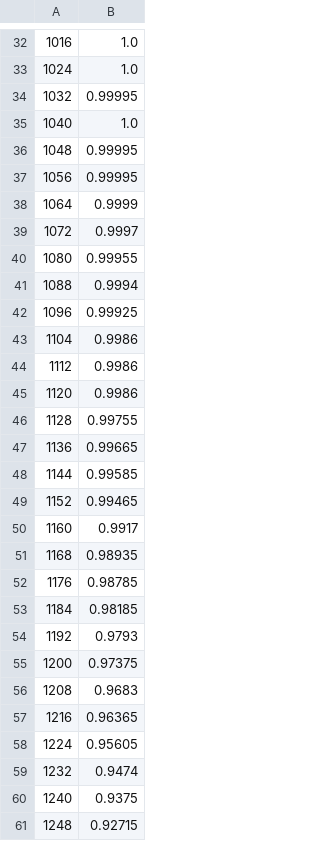
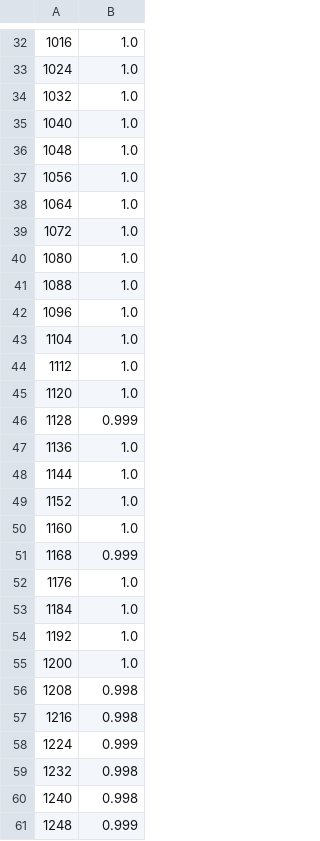
Before and after one commit to xiaolin9595/ballbins, a CSV file: data_filtered/samples_to_prob/1024_768/seg_8.csv, drawn as a sheet; only a part is shown, gaps mark what is left out; the diff covers the shown part only.

```diff
--- a/data_filtered/samples_to_prob/1024_768/seg_8.csv
+++ b/data_filtered/samples_to_prob/1024_768/seg_8.csv
@@ -33,29 +33,29 @@
 1024,1.0
-1032,0.99995
+1032,1.0
 1040,1.0
-1048,0.99995
-1056,0.99995
-1064,0.9999
-1072,0.9997
-1080,0.99955
-1088,0.9994
-1096,0.99925
-1104,0.9986
-1112,0.9986
-1120,0.9986
-1128,0.99755
-1136,0.99665
-1144,0.99585
-1152,0.99465
-1160,0.9917
-1168,0.98935
-1176,0.98785
-1184,0.98185
-1192,0.9793
-1200,0.97375
-1208,0.9683
-1216,0.96365
-1224,0.95605
-1232,0.9474
-1240,0.9375
-1248,0.92715
+1048,1.0
+1056,1.0
+1064,1.0
+1072,1.0
+1080,1.0
+1088,1.0
+1096,1.0
+1104,1.0
+1112,1.0
+1120,1.0
+1128,0.999
+1136,1.0
+1144,1.0
+1152,1.0
+1160,1.0
+1168,0.999
+1176,1.0
+1184,1.0
+1192,1.0
+1200,1.0
+1208,0.998
+1216,0.998
+1224,0.999
+1232,0.998
+1240,0.998
+1248,0.999
```
Also changed, not shown: 48 added rows and 71 edited cells elsewhere in this file, data_filtered/samples_to_prob/1024_512/seg_8.csv, data_filtered/samples_to_prob/2048_1024/seg_8.csv, 51 other files.
